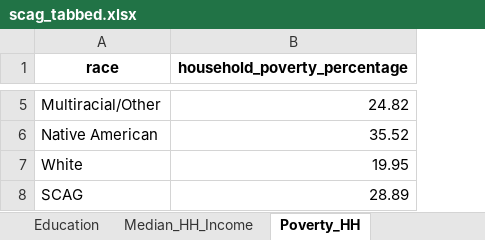
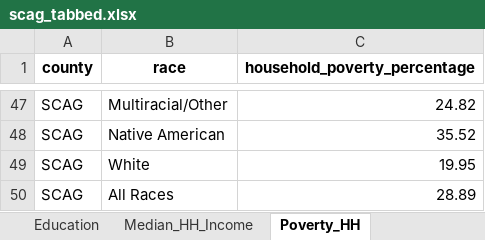
Before and after one commit to zcrowleyTheMark/zack_SCAG_data_task, an Excel workbook: output/scag_tabbed.xlsx, sheet Poverty_HH, drawn as a sheet; only a part is shown, gaps mark what is left out; values as stored, in another font and other column widths than the file's, no borders; addresses are those after the commit; the diff covers the shown part only; the diff names each change by its address in the sheet, - before the commit and + after, or states it on an @@ line.

```diff
--- a/output/scag_tabbed.xlsx (sheet Poverty_HH)
+++ b/output/scag_tabbed.xlsx (sheet Poverty_HH)
+column A (county), rows 47-50: all SCAG
-B50 (race): SCAG
+B50 (race): All Races
```
Also changed, not shown: 42 added rows elsewhere in this sheet, sheet Education, sheet Median_HH_Income, sheet Figure_7, sheet Figure_19, sheet Figure_40, sheet Figure_21, 9 more sheets, 16 other files.
